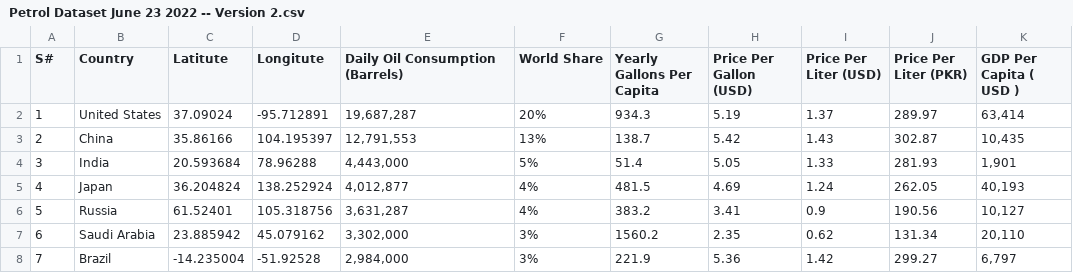
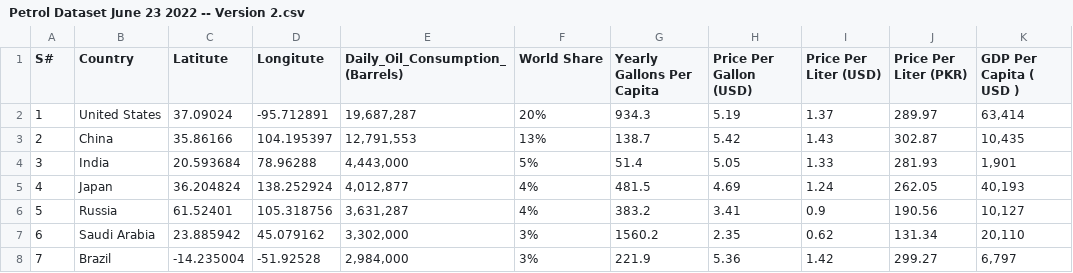
Before and after one commit to ian19962001/FIT-3179, a CSV file: IanThomasMathew_32318871/data/Petrol Dataset June 23 2022 -- Version 2.csv, drawn as a sheet; only a part is shown; the diff names each change by its address in the sheet, - before the commit and + after, or states it on an @@ line.

Commit message:
Update Petrol Dataset June 23 2022 -- Version 2.csv

```diff
--- a/IanThomasMathew_32318871/data/Petrol Dataset June 23 2022 -- Version 2.csv
+++ b/IanThomasMathew_32318871/data/Petrol Dataset June 23 2022 -- Version 2.csv
-E1: Daily Oil Consumption (Barrels)
+E1: Daily_Oil_Consumption_(Barrels)
```
